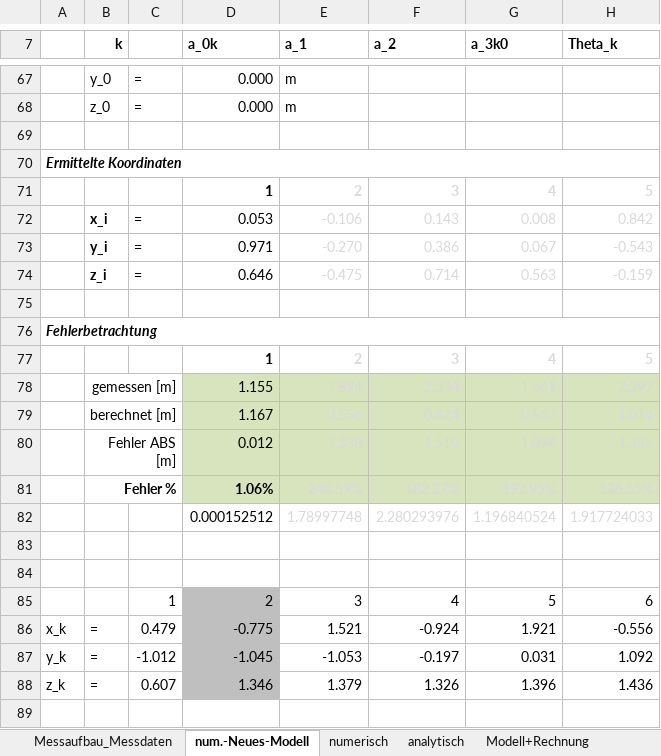
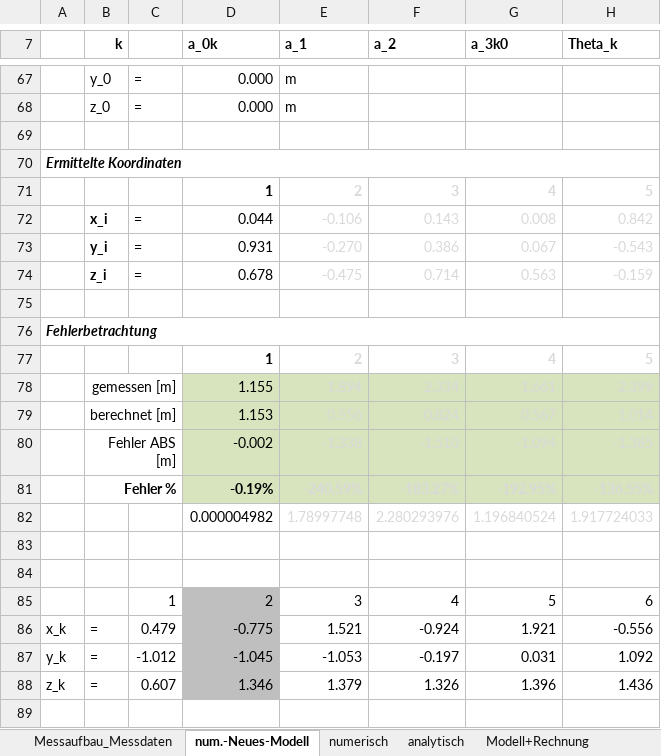
Before and after one commit to cmg-dev/master-thesis, an Excel workbook: measurements/20130516_transformation/Koordinatentransformation.xlsm, sheet num.-Neues-Modell, drawn as a sheet; only a part is shown, gaps mark what is left out; values as stored, in another font and other column widths than the file's, no borders; the diff covers the shown part only; the diff names each change by its address in the sheet, - before the commit and + after, or states it on an @@ line.

```diff
--- a/measurements/20130516_transformation/Koordinatentransformation.xlsm (sheet num.-Neues-Modell)
+++ b/measurements/20130516_transformation/Koordinatentransformation.xlsm (sheet num.-Neues-Modell)
-D72 (a_0k): 0.053
+D72 (a_0k): 0.044
-D73 (a_0k): 0.971
+D73 (a_0k): 0.931
-D74 (a_0k): 0.646
+D74 (a_0k): 0.678
-D79 (a_0k): 1.167
+D79 (a_0k): 1.153
-D80 (a_0k): 0.012
+D80 (a_0k): -0.002
-D81 (a_0k): 1.06%
+D81 (a_0k): -0.19%
-D82 (a_0k): 0.000152512
+D82 (a_0k): 0.000004982
```
Also changed, not shown: 11 added rows, 11 removed rows and 21 edited cells elsewhere in this sheet, sheet numerisch, measurements/20130516_transformation/Koordinatentransformation_2.xlsm.
